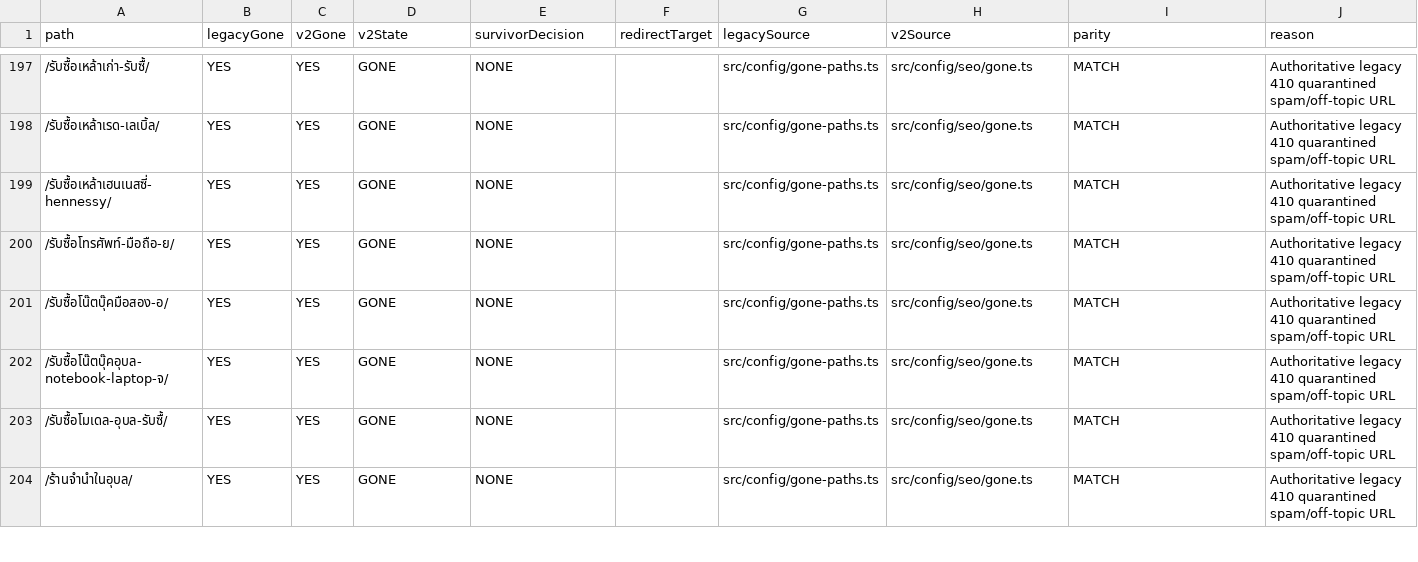
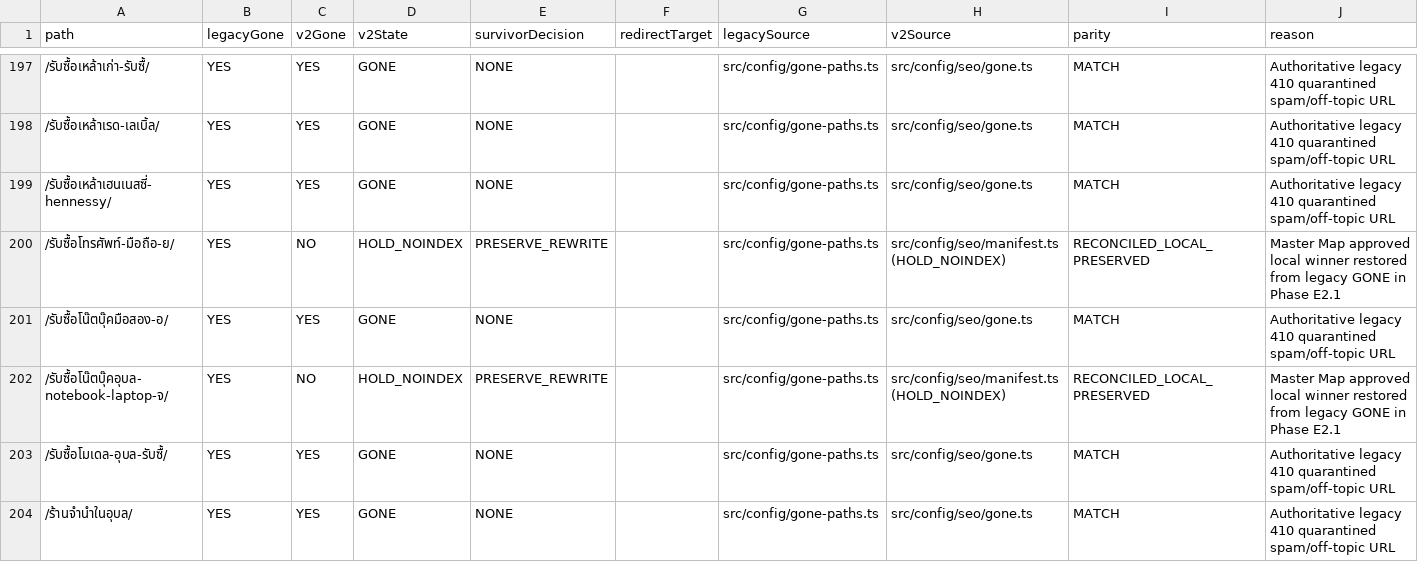
Before and after one commit to noteroru2/werab-v2, a CSV file: reports/seo/gone-parity.csv, drawn as a sheet; only a part is shown, gaps mark what is left out.

```diff
--- a/reports/seo/gone-parity.csv
+++ b/reports/seo/gone-parity.csv
@@ -199,5 +199,5 @@ path,legacyGone,v2Gone,v2State,survivorDecision,redirectTarget,legacySource,v2So
 "/รับซื้อเหล้าเฮนเนสซี่-hennessy/","YES","YES","GONE","NONE","","src/config/gone-paths.ts","src/config/seo/gone.ts","MATCH","Authoritative legacy 410 quarantined spam/off-topic URL"
-"/รับซื้อโทรศัพท์-มือถือ-ย/","YES","YES","GONE","NONE","","src/config/gone-paths.ts","src/config/seo/gone.ts","MATCH","Authoritative legacy 410 quarantined spam/off-topic URL"
+"/รับซื้อโทรศัพท์-มือถือ-ย/","YES","NO","HOLD_NOINDEX","PRESERVE_REWRITE","","src/config/gone-paths.ts","src/config/seo/manifest.ts (HOLD_NOINDEX)","RECONCILED_LOCAL_PRESERVED","Master Map approved local winner restored from legacy GONE in Phase E2.1"
 "/รับซื้อโน๊ตบุ๊คมือสอง-อ/","YES","YES","GONE","NONE","","src/config/gone-paths.ts","src/config/seo/gone.ts","MATCH","Authoritative legacy 410 quarantined spam/off-topic URL"
-"/รับซื้อโน๊ตบุ๊คอุบล-notebook-laptop-จ/","YES","YES","GONE","NONE","","src/config/gone-paths.ts","src/config/seo/gone.ts","MATCH","Authoritative legacy 410 quarantined spam/off-topic URL"
+"/รับซื้อโน๊ตบุ๊คอุบล-notebook-laptop-จ/","YES","NO","HOLD_NOINDEX","PRESERVE_REWRITE","","src/config/gone-paths.ts","src/config/seo/manifest.ts (HOLD_NOINDEX)","RECONCILED_LOCAL_PRESERVED","Master Map approved local winner restored from legacy GONE in Phase E2.1"
 "/รับซื้อโมเดล-อุบล-รับซื้/","YES","YES","GONE","NONE","","src/config/gone-paths.ts","src/config/seo/gone.ts","MATCH","Authoritative legacy 410 quarantined spam/off-topic URL"
```
Also changed, not shown: reports/content/copy-integrity.csv, 57 other files.
